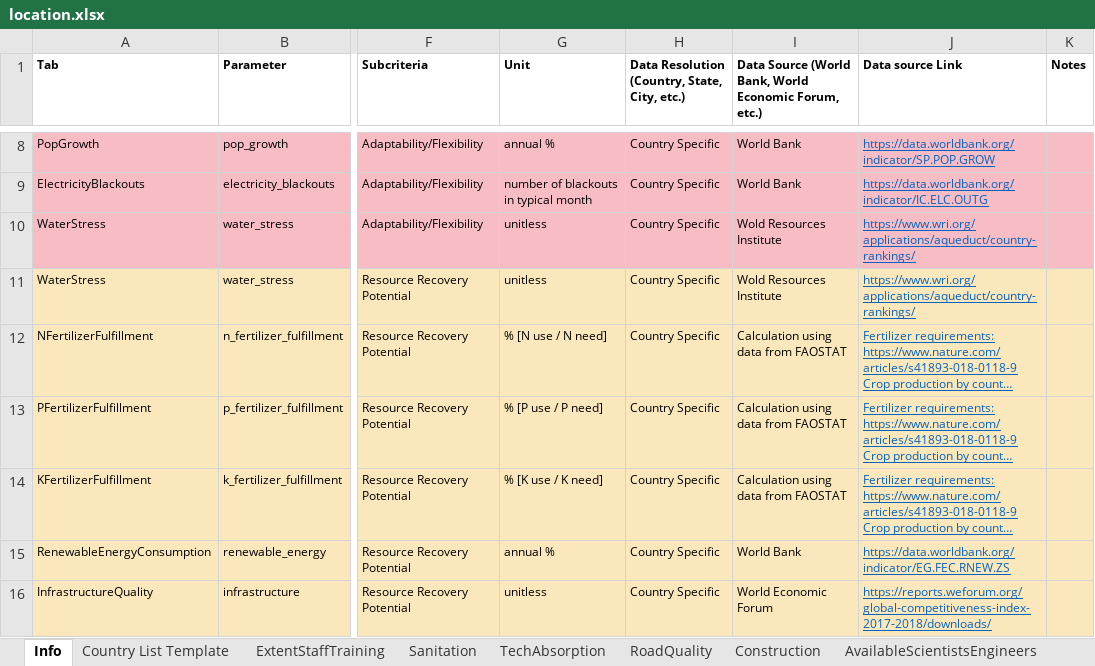
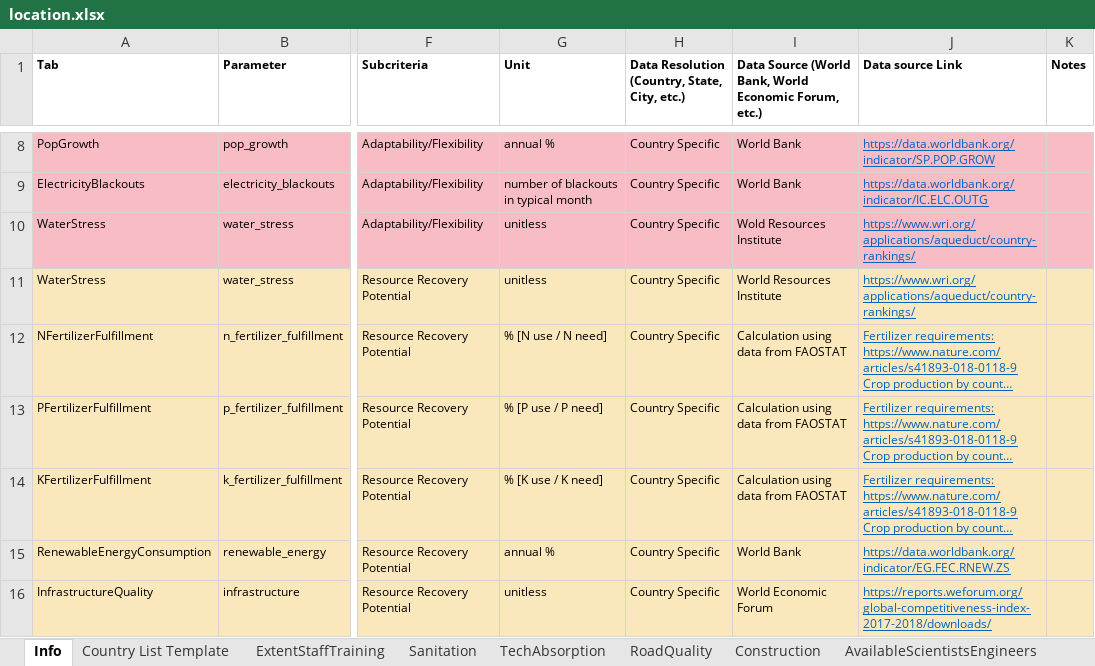
Before and after one commit to QSD-Group/DMsan, an Excel workbook: dmsan/data/location.xlsx, sheet Info, drawn as a sheet; only a part is shown, gaps mark what is left out; long unchanged cells end in …; values as stored, in another font and other column widths than the file's, no borders; the diff names each change by its address in the sheet, - before the commit and + after, or states it on an @@ line.

Commit message:
fix minor typo

```diff
--- a/dmsan/data/location.xlsx (sheet Info)
+++ b/dmsan/data/location.xlsx (sheet Info)
-I11: Wold Resources Institute
+I11: World Resources Institute
```
